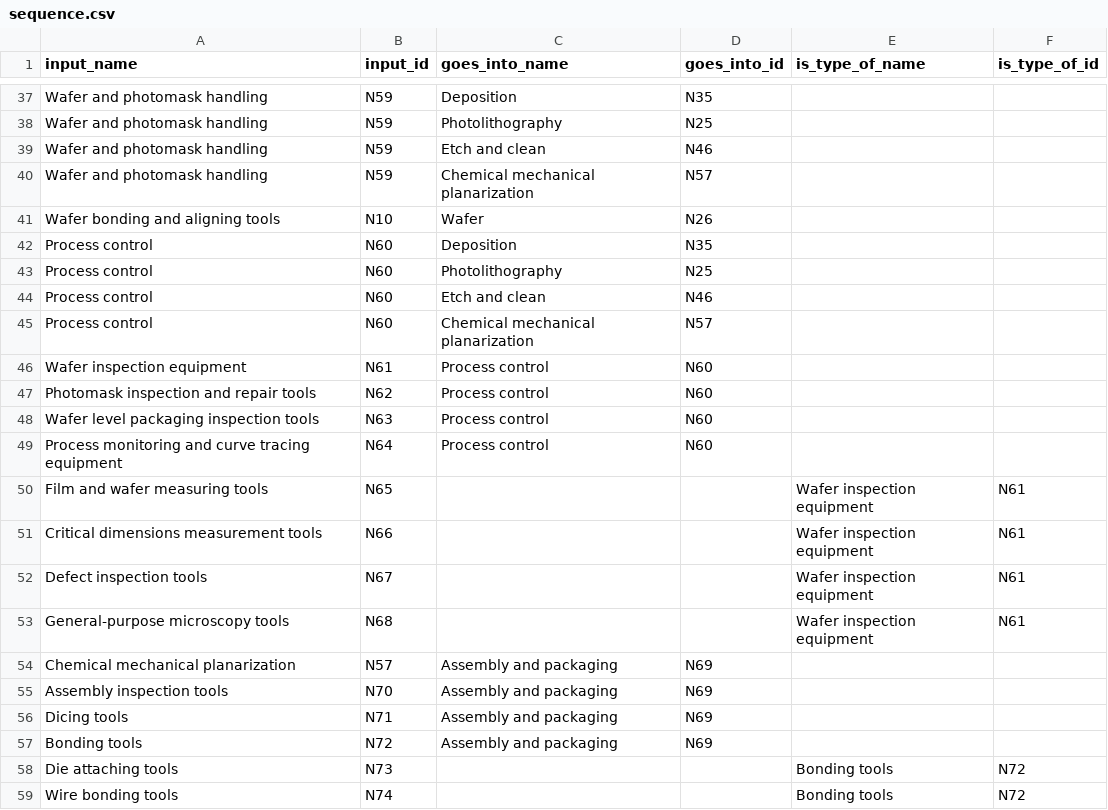
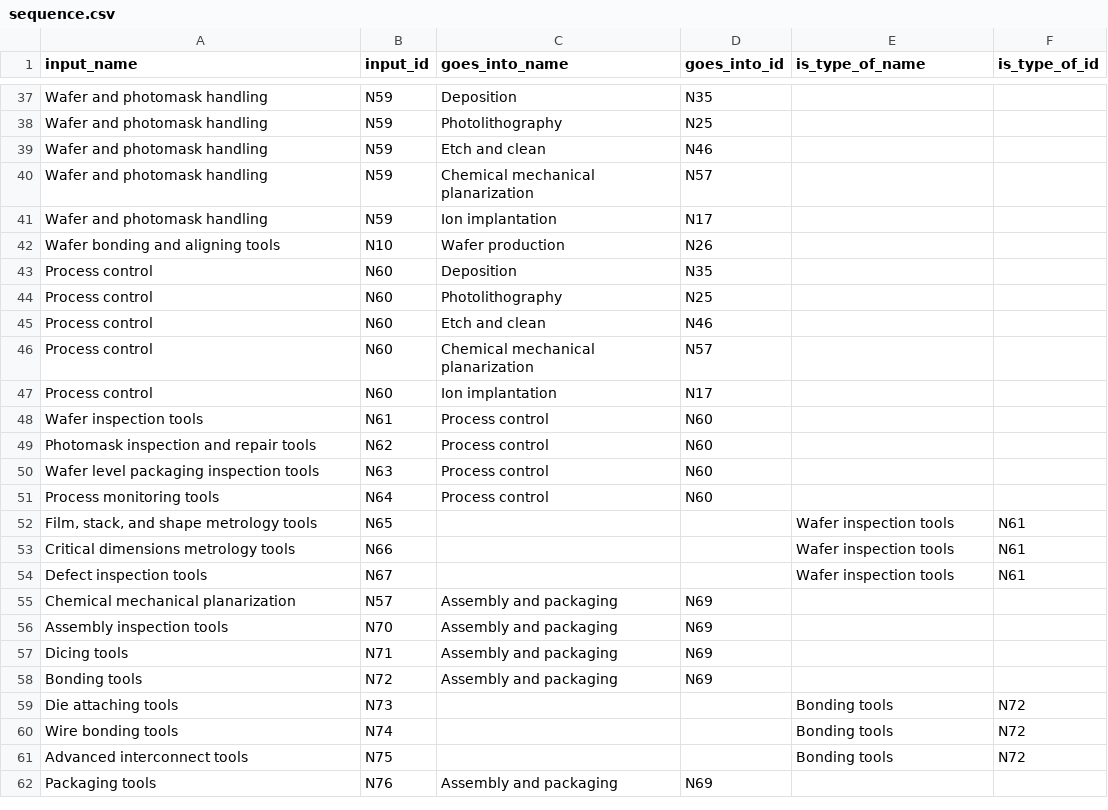
Before and after one commit to georgetown-cset/eto-chip-explorer, a CSV file: data/sequence.csv, drawn as a sheet; only a part is shown, gaps mark what is left out; the shorter side is filled out with more unchanged rows; the diff covers the shown part only.

```diff
--- a/data/sequence.csv
+++ b/data/sequence.csv
@@ -40,3 +40,4 @@ Wafer and photomask handling,N59,Etch and clean,N46,,
 Wafer and photomask handling,N59,Chemical mechanical planarization,N57,,
-Wafer bonding and aligning tools,N10,Wafer,N26,,
+Wafer and photomask handling,N59,Ion implantation,N17,,
+Wafer bonding and aligning tools,N10,Wafer production,N26,,
 Process control,N60,Deposition,N35,,
@@ -45,10 +46,10 @@ Process control,N60,Etch and clean,N46,,
 Process control,N60,Chemical mechanical planarization,N57,,
-Wafer inspection equipment,N61,Process control,N60,,
+Process control,N60,Ion implantation,N17,,
+Wafer inspection tools,N61,Process control,N60,,
 Photomask inspection and repair tools,N62,Process control,N60,,
 Wafer level packaging inspection tools,N63,Process control,N60,,
-Process monitoring and curve tracing equipment,N64,Process control,N60,,
-Film and wafer measuring tools,N65,,,Wafer inspection equipment,N61
-Critical dimensions measurement tools,N66,,,Wafer inspection equipment,N61
-Defect inspection tools,N67,,,Wafer inspection equipment,N61
-General-purpose microscopy tools,N68,,,Wafer inspection equipment,N61
+Process monitoring tools,N64,Process control,N60,,
+"Film, stack, and shape metrology tools",N65,,,Wafer inspection tools,N61
+Critical dimensions metrology tools,N66,,,Wafer inspection tools,N61
+Defect inspection tools,N67,,,Wafer inspection tools,N61
 Chemical mechanical planarization,N57,Assembly and packaging,N69,,
```
Also changed, not shown: 27 added rows, 3 removed rows and 30 edited cells elsewhere in this file, data/providers.csv, data/stages.csv, 2 other files.
